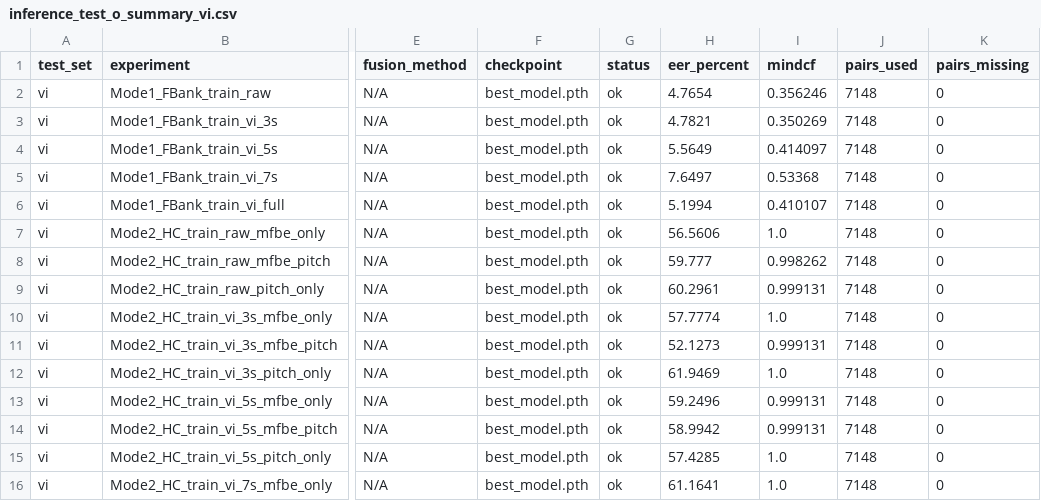
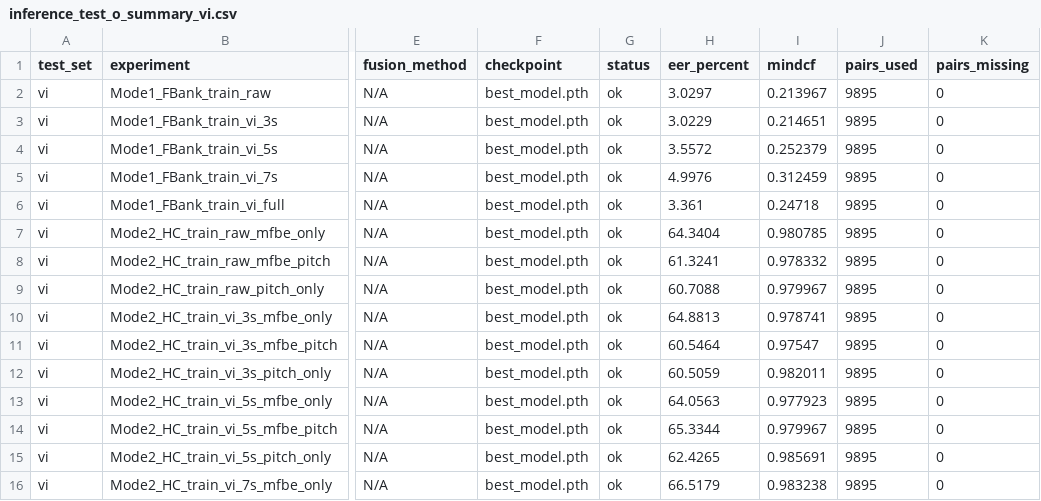
Before and after one commit to 36JungKwan/SpeakerVeri_ECAPA, a CSV file: train/outputs/experiments/inference_test_o_summary_vi.csv, drawn as a sheet; only a part is shown, gaps mark what is left out; the diff covers the shown part only; the diff names each change by its address in the sheet, - before the commit and + after, or states it on an @@ line.

```diff
--- a/train/outputs/experiments/inference_test_o_summary_vi.csv
+++ b/train/outputs/experiments/inference_test_o_summary_vi.csv
-H2 (eer_percent): 4.7654
+H2 (eer_percent): 3.0297
-I2 (mindcf): 0.356246
+I2 (mindcf): 0.213967
-J2:J16 (pairs_used): 7148
+J2:J16 (pairs_used): 9895
-H3 (eer_percent): 4.7821
+H3 (eer_percent): 3.0229
-I3 (mindcf): 0.350269
+I3 (mindcf): 0.214651
-H4 (eer_percent): 5.5649
+H4 (eer_percent): 3.5572
-I4 (mindcf): 0.414097
+I4 (mindcf): 0.252379
-H5 (eer_percent): 7.6497
+H5 (eer_percent): 4.9976
-I5 (mindcf): 0.53368
+I5 (mindcf): 0.312459
-H6 (eer_percent): 5.1994
+H6 (eer_percent): 3.361
-I6 (mindcf): 0.410107
+I6 (mindcf): 0.24718
-H7 (eer_percent): 56.5606
+H7 (eer_percent): 64.3404
-I7 (mindcf): 1.0
+I7 (mindcf): 0.980785
-H8 (eer_percent): 59.777
+H8 (eer_percent): 61.3241
-I8 (mindcf): 0.998262
+I8 (mindcf): 0.978332
-H9 (eer_percent): 60.2961
+H9 (eer_percent): 60.7088
-I9 (mindcf): 0.999131
+I9 (mindcf): 0.979967
-H10 (eer_percent): 57.7774
+H10 (eer_percent): 64.8813
-I10 (mindcf): 1.0
+I10 (mindcf): 0.978741
-H11 (eer_percent): 52.1273
+H11 (eer_percent): 60.5464
-I11 (mindcf): 0.999131
+I11 (mindcf): 0.97547
-H12 (eer_percent): 61.9469
+H12 (eer_percent): 60.5059
-I12 (mindcf): 1.0
+I12 (mindcf): 0.982011
-H13 (eer_percent): 59.2496
+H13 (eer_percent): 64.0563
-I13 (mindcf): 0.999131
+I13 (mindcf): 0.977923
-H14 (eer_percent): 58.9942
+H14 (eer_percent): 65.3344
-I14 (mindcf): 0.999131
+I14 (mindcf): 0.979967
-H15 (eer_percent): 57.4285
+H15 (eer_percent): 62.4265
-I15 (mindcf): 1.0
+I15 (mindcf): 0.985691
-H16 (eer_percent): 61.1641
+H16 (eer_percent): 66.5179
-I16 (mindcf): 1.0
+I16 (mindcf): 0.983238
```
Also changed, not shown: 150 edited cells elsewhere in this file, train/outputs/experiments/inference_test_o_summary_3s.csv, train/outputs/experiments/inference_test_o_summary_5s.csv, 4 other files.
